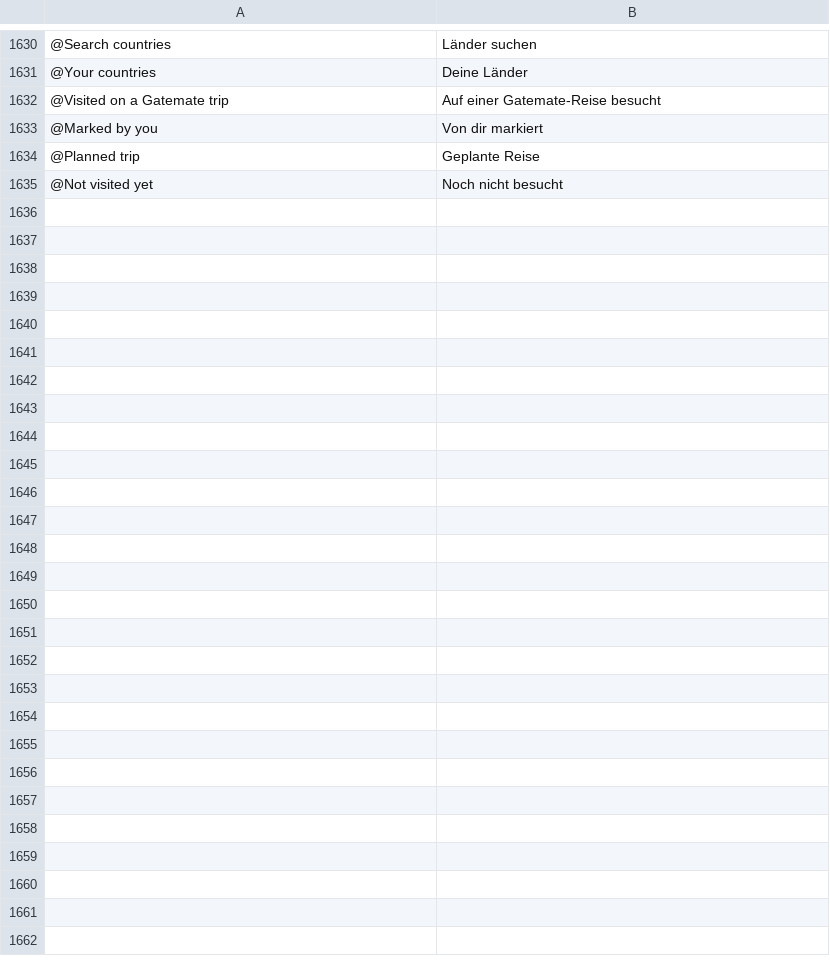
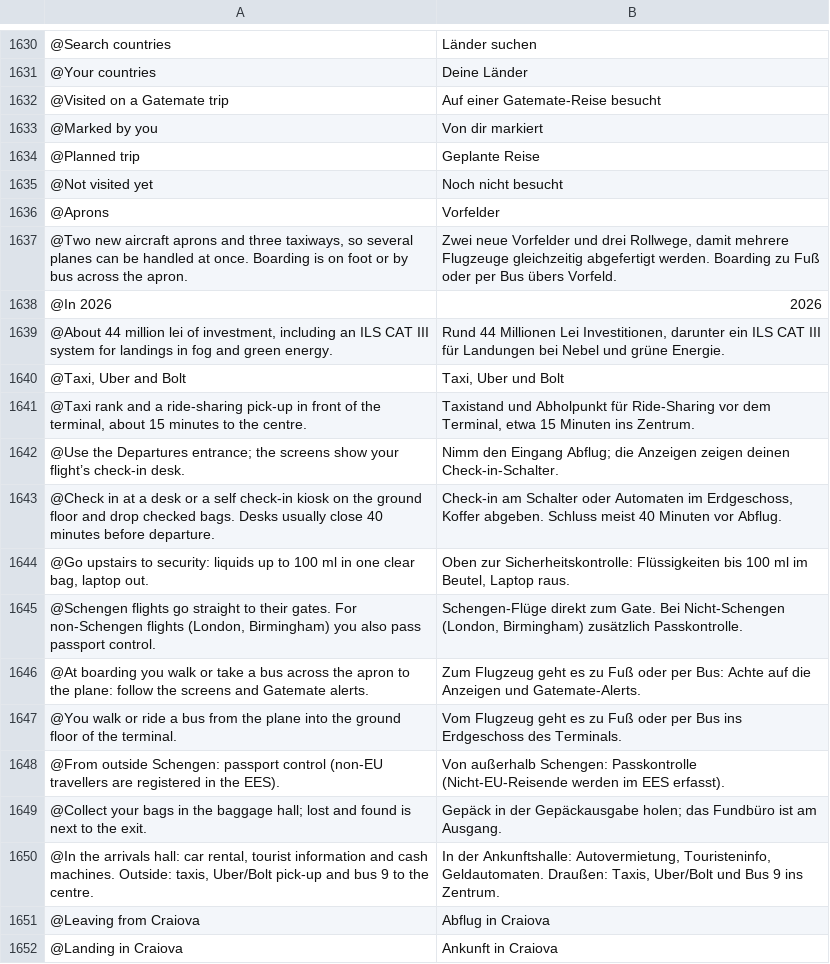
Before and after one commit to Yaniselu/gatemate, a TSV file: i18n-src/de.tsv, drawn as a sheet; only a part is shown, gaps mark what is left out.

```diff
--- a/i18n-src/de.tsv
+++ b/i18n-src/de.tsv
@@ -1635 +1635,18 @@
 @Not visited yet	Noch nicht besucht
+@Aprons	Vorfelder
+@Two new aircraft aprons and three taxiways, so several planes can be handled at once. Boarding is on foot or by bus across the apron.	Zwei neue Vorfelder und drei Rollwege, damit mehrere Flugzeuge gleichzeitig abgefertigt werden. Boarding zu Fuß oder per Bus übers Vorfeld.
+@In 2026	2026
+@About 44 million lei of investment, including an ILS CAT III system for landings in fog and green energy.	Rund 44 Millionen Lei Investitionen, darunter ein ILS CAT III für Landungen bei Nebel und grüne Energie.
+@Taxi, Uber and Bolt	Taxi, Uber und Bolt
+@Taxi rank and a ride-sharing pick-up in front of the terminal, about 15 minutes to the centre.	Taxistand und Abholpunkt für Ride-Sharing vor dem Terminal, etwa 15 Minuten ins Zentrum.
+@Use the Departures entrance; the screens show your flight’s check-in desk.	Nimm den Eingang Abflug; die Anzeigen zeigen deinen Check-in-Schalter.
+@Check in at a desk or a self check-in kiosk on the ground floor and drop checked bags. Desks usually close 40 minutes before departure.	Check-in am Schalter oder Automaten im Erdgeschoss, Koffer abgeben. Schluss meist 40 Minuten vor Abflug.
+@Go upstairs to security: liquids up to 100 ml in one clear bag, laptop out.	Oben zur Sicherheitskontrolle: Flüssigkeiten bis 100 ml im Beutel, Laptop raus.
+@Schengen flights go straight to their gates. For non-Schengen flights (London, Birmingham) you also pass passport control.	Schengen-Flüge direkt zum Gate. Bei Nicht-Schengen (London, Birmingham) zusätzlich Passkontrolle.
+@At boarding you walk or take a bus across the apron to the plane: follow the screens and Gatemate alerts.	Zum Flugzeug geht es zu Fuß oder per Bus: Achte auf die Anzeigen und Gatemate-Alerts.
+@You walk or ride a bus from the plane into the ground floor of the terminal.	Vom Flugzeug geht es zu Fuß oder per Bus ins Erdgeschoss des Terminals.
+@From outside Schengen: passport control (non-EU travellers are registered in the EES).	Von außerhalb Schengen: Passkontrolle (Nicht-EU-Reisende werden im EES erfasst).
+@Collect your bags in the baggage hall; lost and found is next to the exit.	Gepäck in der Gepäckausgabe holen; das Fundbüro ist am Ausgang.
+@In the arrivals hall: car rental, tourist information and cash machines. Outside: taxis, Uber/Bolt pick-up and bus 9 to the centre.	In der Ankunftshalle: Autovermietung, Touristeninfo, Geldautomaten. Draußen: Taxis, Uber/Bolt und Bus 9 ins Zentrum.
+@Leaving from Craiova	Abflug in Craiova
+@Landing in Craiova	Ankunft in Craiova
```
Also changed, not shown: i18n-src/es.tsv, i18n-src/fr.tsv, 13 other files.
